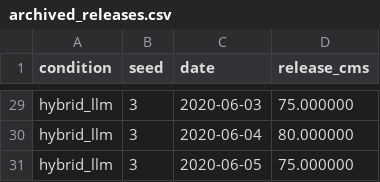
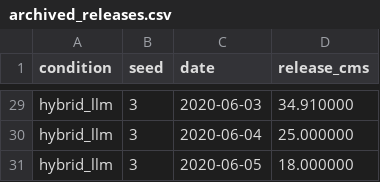
Before and after one commit to WenyuChiou/HydroReOpLLM, a CSV file: examples/multi_reservoir/study/archived_releases.csv, drawn as a sheet; only a part is shown, gaps mark what is left out; the diff covers the shown part only; the diff names each change by its address in the sheet, - before the commit and + after, or states it on an @@ line.

```diff
--- a/examples/multi_reservoir/study/archived_releases.csv
+++ b/examples/multi_reservoir/study/archived_releases.csv
-D29 (release_cms): 75.000000
+D29 (release_cms): 34.910000
-D30 (release_cms): 80.000000
+D30 (release_cms): 25.000000
-D31 (release_cms): 75.000000
+D31 (release_cms): 18.000000
```
Also changed, not shown: 27 edited cells elsewhere in this file, examples/multi_reservoir/inflows.csv, examples/multi_reservoir/study/expected_scores.csv, 30 other files.
